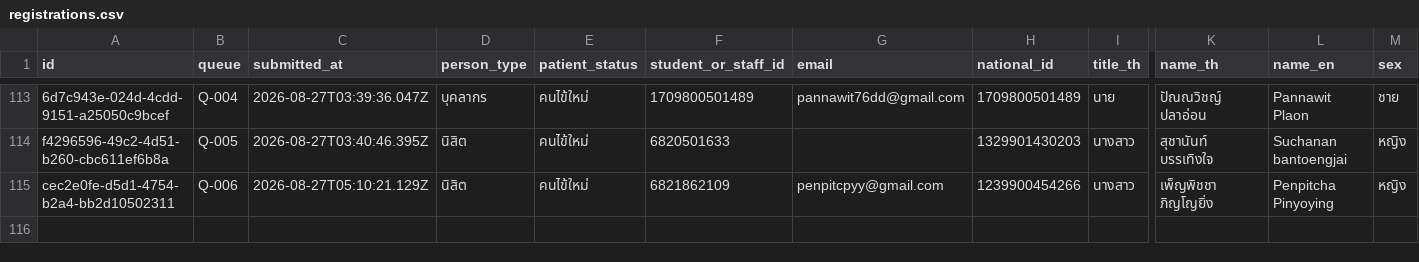
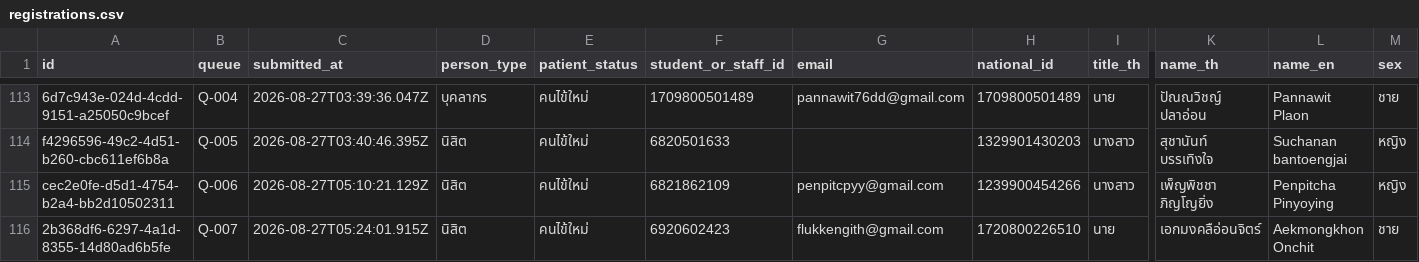
Before and after one commit to PythonianSt/Register2, a CSV file: data/registrations.csv, drawn as a sheet; only a part is shown, gaps mark what is left out; rows hold the shown columns only; the diff names each change by its address in the sheet, - before the commit and + after, or states it on an @@ line.

Commit message:
registration 2b368df6-6297-4a1d-8355-14d80ad6b5fe

```diff
--- a/data/registrations.csv
+++ b/data/registrations.csv
+row 116: 2b368df6-6297-4a1d-8355-14d80ad6b5fe | Q-007 | 2026-08-27T05:24:01.915Z | นิสิต | คนไข้ใหม่ | 6920602423 | flukkengith@gmail.com | 1720800226510 | นาย | เอกมงคลือ่อนจิตร์ | Aekmongkhon Onchit | ชาย
```
